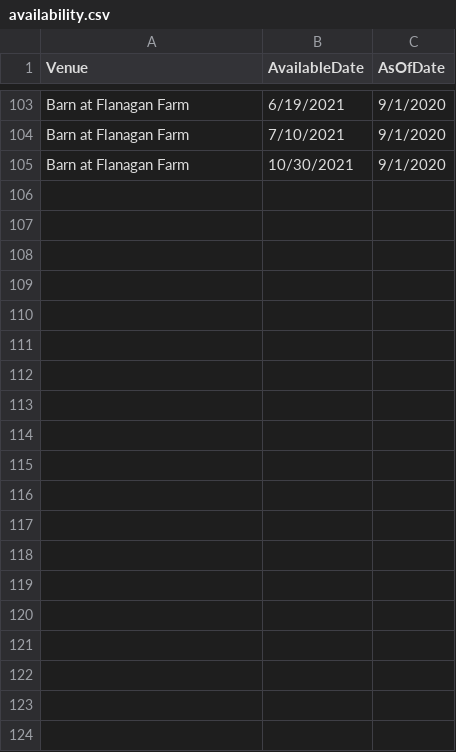
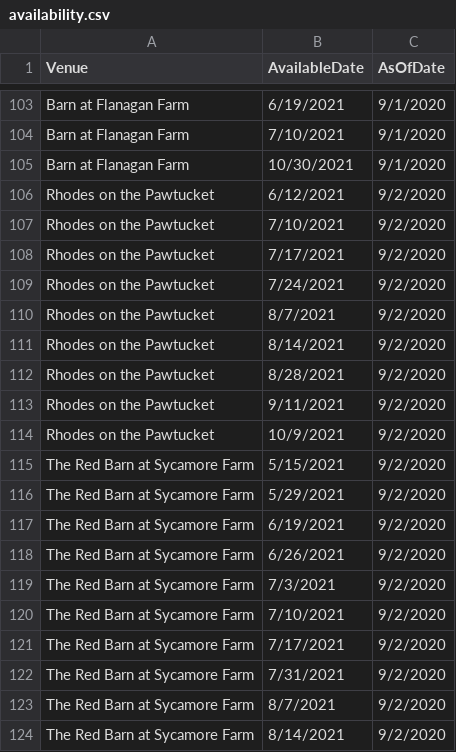
Before and after one commit to spwhite1337/wedding, a CSV file: data/wedding/availability.csv, drawn as a sheet; only a part is shown, gaps mark what is left out; the diff covers the shown part only.

```diff
--- a/data/wedding/availability.csv
+++ b/data/wedding/availability.csv
@@ -105 +105,20 @@ Barn at Flanagan Farm,7/10/2021,9/1/2020
 Barn at Flanagan Farm,10/30/2021,9/1/2020
+Rhodes on the Pawtucket,6/12/2021,9/2/2020
+Rhodes on the Pawtucket,7/10/2021,9/2/2020
+Rhodes on the Pawtucket,7/17/2021,9/2/2020
+Rhodes on the Pawtucket,7/24/2021,9/2/2020
+Rhodes on the Pawtucket,8/7/2021,9/2/2020
+Rhodes on the Pawtucket,8/14/2021,9/2/2020
+Rhodes on the Pawtucket,8/28/2021,9/2/2020
+Rhodes on the Pawtucket,9/11/2021,9/2/2020
+Rhodes on the Pawtucket,10/9/2021,9/2/2020
+The Red Barn at Sycamore Farm,5/15/2021,9/2/2020
+The Red Barn at Sycamore Farm,5/29/2021,9/2/2020
+The Red Barn at Sycamore Farm,6/19/2021,9/2/2020
+The Red Barn at Sycamore Farm,6/26/2021,9/2/2020
+The Red Barn at Sycamore Farm,7/3/2021,9/2/2020
+The Red Barn at Sycamore Farm,7/10/2021,9/2/2020
+The Red Barn at Sycamore Farm,7/17/2021,9/2/2020
+The Red Barn at Sycamore Farm,7/31/2021,9/2/2020
+The Red Barn at Sycamore Farm,8/7/2021,9/2/2020
+The Red Barn at Sycamore Farm,8/14/2021,9/2/2020
```
Also changed, not shown: 43 added rows elsewhere in this file, data/wedding/costs.csv, data/wedding/locations.csv, 4 other files.
